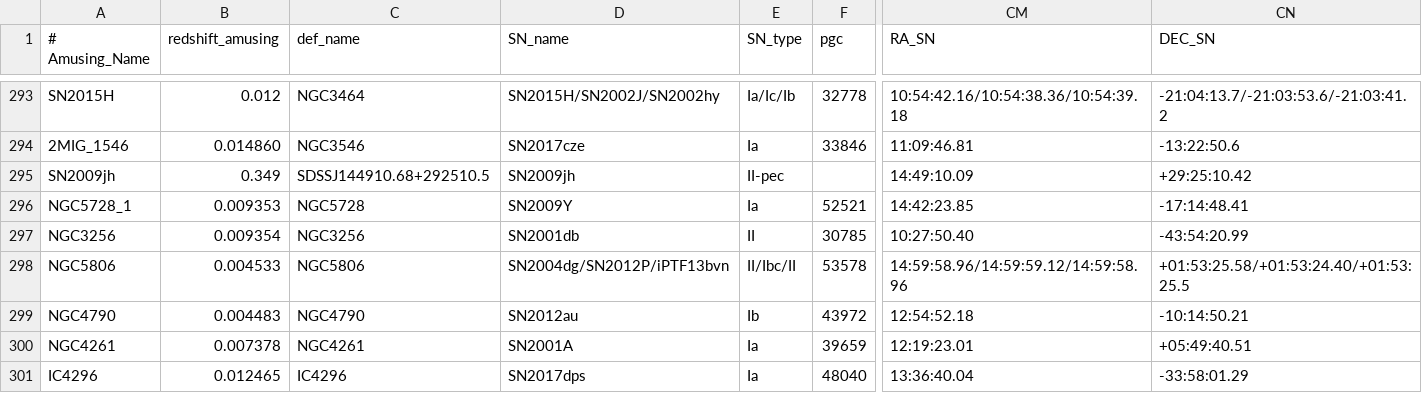
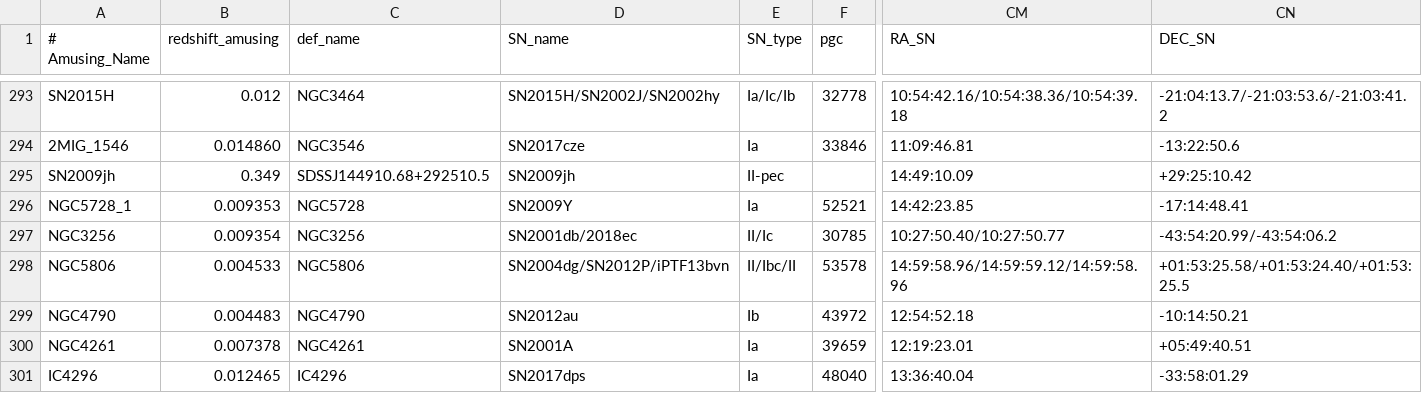
Before and after one commit to amusing-muse/Characterization, a CSV file: Sample_char/amusing_sample_char.csv, drawn as a sheet; only a part is shown, gaps mark what is left out; the diff names each change by its address in the sheet, - before the commit and + after, or states it on an @@ line.

Commit message:
Update amusing_sample_char.csv

```diff
--- a/Sample_char/amusing_sample_char.csv
+++ b/Sample_char/amusing_sample_char.csv
-D297 (SN_name): SN2001db
+D297 (SN_name): SN2001db/2018ec
-E297 (SN_type): II
+E297 (SN_type): II/Ic
-CM297 (RA_SN): 10:27:50.40
+CM297 (RA_SN): 10:27:50.40/10:27:50.77
-CN297 (DEC_SN): -43:54:20.99
+CN297 (DEC_SN): -43:54:20.99/-43:54:06.2
```
